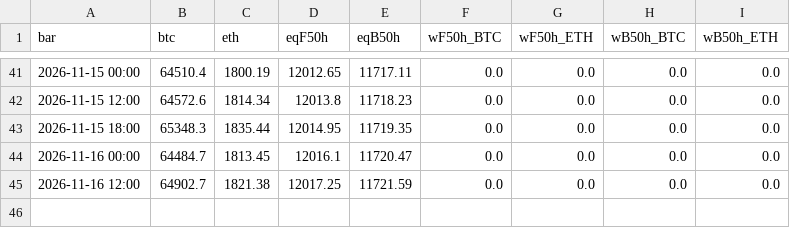
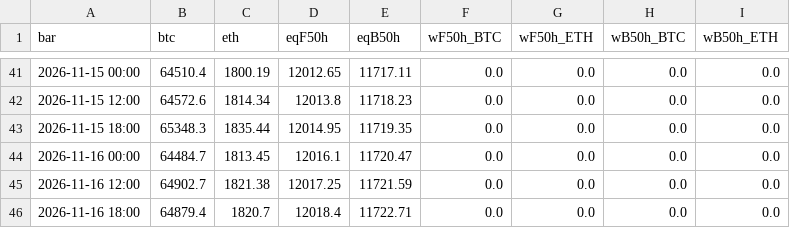
Before and after one commit to rotaservllc/md-trading-dashboard, a CSV file: crypto/ledger_6h.csv, drawn as a sheet; only a part is shown, gaps mark what is left out.

Commit message:
crypto 6h mark 2026-11-17T00

```diff
--- a/crypto/ledger_6h.csv
+++ b/crypto/ledger_6h.csv
@@ -45 +45,2 @@ bar,btc,eth,eqF50h,eqB50h,wF50h_BTC,wF50h_ETH,wB50h_BTC,wB50h_ETH
 2026-11-16 12:00,64902.7,1821.38,12017.25,11721.59,0.0,0.0,0.0,0.0
+2026-11-16 18:00,64879.4,1820.7,12018.4,11722.71,0.0,0.0,0.0,0.0
```
Also changed, not shown: 1 other file.
